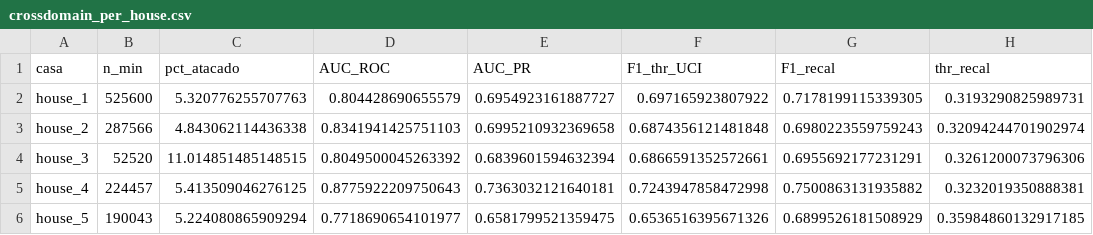
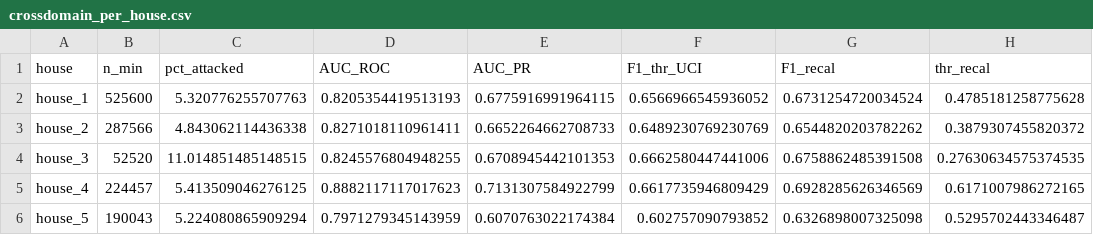
Before and after one commit to Ramputink/PowerUsageAnomalyDetection, a CSV file: UCIrvine/data/crossdomain_per_house.csv, drawn as a sheet.

Commit message:
Cross-domain transfer to UK-DALE (5 households)

```diff
--- a/UCIrvine/data/crossdomain_per_house.csv
+++ b/UCIrvine/data/crossdomain_per_house.csv
@@ -1,6 +1,6 @@
-casa,n_min,pct_atacado,AUC_ROC,AUC_PR,F1_thr_UCI,F1_recal,thr_recal
-house_1,525600,5.320776255707763,0.804428690655579,0.6954923161887727,0.697165923807922,0.7178199115339305,0.3193290825989731
-house_2,287566,4.843062114436338,0.8341941425751103,0.6995210932369658,0.6874356121481848,0.6980223559759243,0.32094244701902974
-house_3,52520,11.014851485148515,0.8049500045263392,0.6839601594632394,0.6866591352572661,0.6955692177231291,0.3261200073796306
-house_4,224457,5.413509046276125,0.8775922209750643,0.7363032121640181,0.7243947858472998,0.7500863131935882,0.3232019350888381
-house_5,190043,5.224080865909294,0.7718690654101977,0.6581799521359475,0.6536516395671326,0.6899526181508929,0.35984860132917185
+house,n_min,pct_attacked,AUC_ROC,AUC_PR,F1_thr_UCI,F1_recal,thr_recal
+house_1,525600,5.320776255707763,0.8205354419513193,0.6775916991964115,0.6566966545936052,0.6731254720034524,0.4785181258775628
+house_2,287566,4.843062114436338,0.8271018110961411,0.6652264662708733,0.6489230769230769,0.6544820203782262,0.3879307455820372
+house_3,52520,11.014851485148515,0.8245576804948255,0.6708945442101353,0.6662580447441006,0.6758862485391508,0.27630634575374535
+house_4,224457,5.413509046276125,0.8882117117017623,0.7131307584922799,0.6617735946809429,0.6928285626346569,0.6171007986272165
+house_5,190043,5.224080865909294,0.7971279345143959,0.6070763022174384,0.602757090793852,0.6326898007325098,0.5295702443346487
```
Also changed, not shown: 6 other files.
